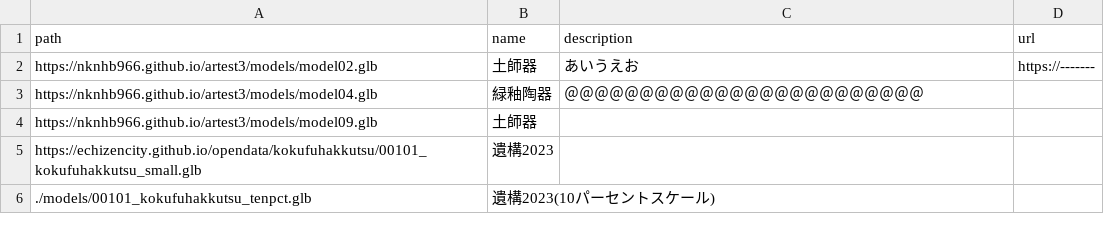
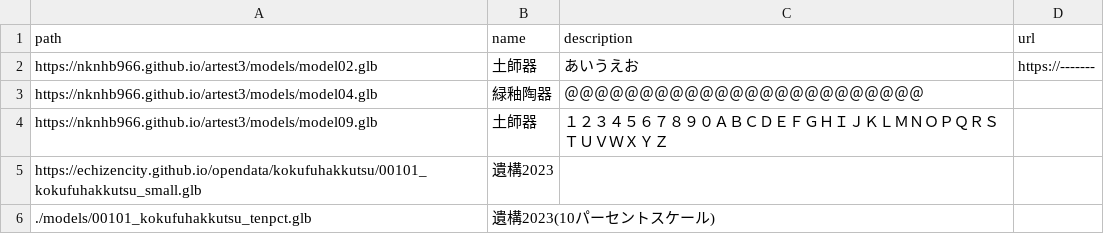
Before and after one commit to nknhb966/artest3, a CSV file: models.csv, drawn as a sheet.

Commit message:
Update models.csv

```diff
--- a/models.csv
+++ b/models.csv
@@ -3,3 +3,3 @@ https://nknhb966.github.io/artest3/models/model02.glb,土師器,あいうえお,
 https://nknhb966.github.io/artest3/models/model04.glb,緑釉陶器,＠＠＠＠＠＠＠＠＠＠＠＠＠＠＠＠＠＠＠＠＠＠＠＠,
-https://nknhb966.github.io/artest3/models/model09.glb,土師器,,
+https://nknhb966.github.io/artest3/models/model09.glb,土師器,１２３４５６７８９０ＡＢＣＤＥＦＧＨＩＪＫＬＭＮＯＰＱＲＳＴＵＶＷＸＹＺ,
 https://echizencity.github.io/opendata/kokufuhakkutsu/00101_kokufuhakkutsu_small.glb,遺構2023,,
```
